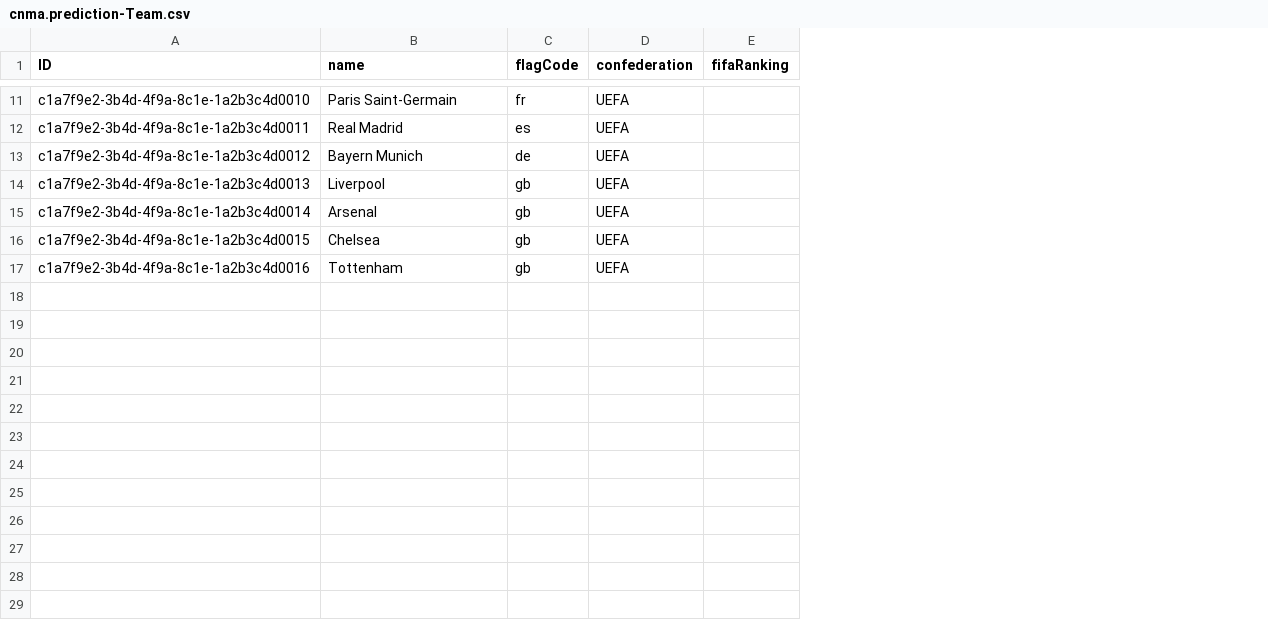
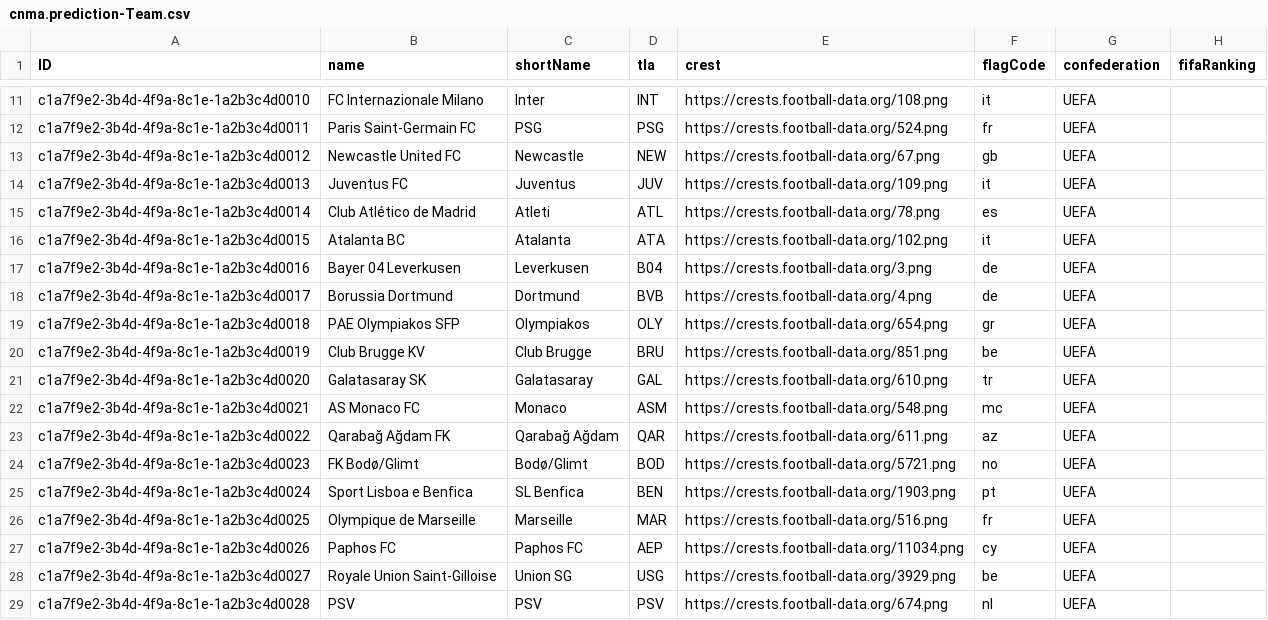
Before and after one commit to mtnkhang27/conarum-internal, a CSV file: db/data/cnma.prediction-Team.csv, drawn as a sheet; only a part is shown, gaps mark what is left out; addresses are those after the commit; the diff covers the shown part only; the diff names each change by its address in the sheet, - before the commit and + after, or states it on an @@ line.

Commit message:
fix: tournament config flow for knock out type, add real data from c1 2025-2026,

```diff
--- a/db/data/cnma.prediction-Team.csv
+++ b/db/data/cnma.prediction-Team.csv
+column C (shortName), rows 11-17: Inter | PSG | Newcastle | Juventus | Atleti | Atalanta | Leverkusen
+column D (tla), rows 11-17: INT | PSG | NEW | JUV | ATL | ATA | B04
+column E (crest), rows 11-17: https://crests.football-data.org/108.png | https://crests.football-data.org/524.png | https://crests.football-data.org/67.png | https://crests.football-data.org/109.png | https://crests.football-data.org/78.png | https://crests.football-data.org/102.png | https://crests.football-data.org/3.png
-B11 (name): Paris Saint-Germain
+B11 (name): FC Internazionale Milano
-F11 (flagCode): fr
+F11 (flagCode): it
-B12 (name): Real Madrid
+B12 (name): Paris Saint-Germain FC
-F12 (flagCode): es
+F12 (flagCode): fr
-B13 (name): Bayern Munich
+B13 (name): Newcastle United FC
-F13 (flagCode): de
+F13 (flagCode): gb
-B14 (name): Liverpool
+B14 (name): Juventus FC
-F14 (flagCode): gb
+F14 (flagCode): it
-B15 (name): Arsenal
+B15 (name): Club Atlético de Madrid
-F15 (flagCode): gb
+F15 (flagCode): es
-B16 (name): Chelsea
+B16 (name): Atalanta BC
-F16 (flagCode): gb
+F16 (flagCode): it
-B17 (name): Tottenham
+B17 (name): Bayer 04 Leverkusen
-F17 (flagCode): gb
+F17 (flagCode): de
+row 18: c1a7f9e2-3b4d-4f9a-8c1e-1a2b3c4d0017 | Borussia Dortmund | Dortmund | BVB | https://crests.football-data.org/4.png | de | UEFA
+row 19: c1a7f9e2-3b4d-4f9a-8c1e-1a2b3c4d0018 | PAE Olympiakos SFP | Olympiakos | OLY | https://crests.football-data.org/654.png | gr | UEFA
+row 20: c1a7f9e2-3b4d-4f9a-8c1e-1a2b3c4d0019 | Club Brugge KV | Club Brugge | BRU | https://crests.football-data.org/851.png | be | UEFA
+row 21: c1a7f9e2-3b4d-4f9a-8c1e-1a2b3c4d0020 | Galatasaray SK | Galatasaray | GAL | https://crests.football-data.org/610.png | tr | UEFA
+row 22: c1a7f9e2-3b4d-4f9a-8c1e-1a2b3c4d0021 | AS Monaco FC | Monaco | ASM | https://crests.football-data.org/548.png | mc | UEFA
+row 23: c1a7f9e2-3b4d-4f9a-8c1e-1a2b3c4d0022 | Qarabağ Ağdam FK | Qarabağ Ağdam | QAR | https://crests.football-data.org/611.png | az | UEFA
+row 24: c1a7f9e2-3b4d-4f9a-8c1e-1a2b3c4d0023 | FK Bodø/Glimt | Bodø/Glimt | BOD | https://crests.football-data.org/5721.png | no | UEFA
+row 25: c1a7f9e2-3b4d-4f9a-8c1e-1a2b3c4d0024 | Sport Lisboa e Benfica | SL Benfica | BEN | https://crests.football-data.org/1903.png | pt | UEFA
+row 26: c1a7f9e2-3b4d-4f9a-8c1e-1a2b3c4d0025 | Olympique de Marseille | Marseille | MAR | https://crests.football-data.org/516.png | fr | UEFA
+row 27: c1a7f9e2-3b4d-4f9a-8c1e-1a2b3c4d0026 | Paphos FC | Paphos FC | AEP | https://crests.football-data.org/11034.png | cy | UEFA
+row 28: c1a7f9e2-3b4d-4f9a-8c1e-1a2b3c4d0027 | Royale Union Saint-Gilloise | Union SG | USG | https://crests.football-data.org/3929.png | be | UEFA
+row 29: c1a7f9e2-3b4d-4f9a-8c1e-1a2b3c4d0028 | PSV | PSV | PSV | https://crests.football-data.org/674.png | nl | UEFA
```
Also changed, not shown: 8 added rows and 28 edited cells elsewhere in this file, db/data/cnma.prediction-Player.csv, db/data/cnma.prediction-PlayerTournamentStats.csv, 35 other files.
